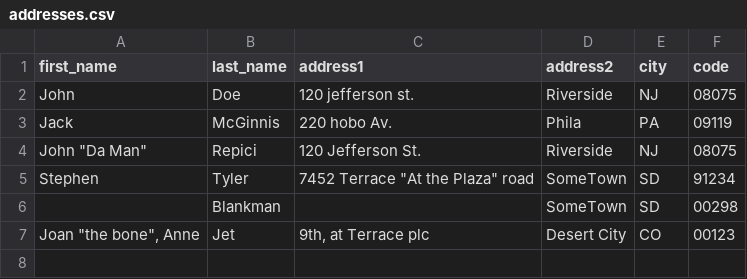
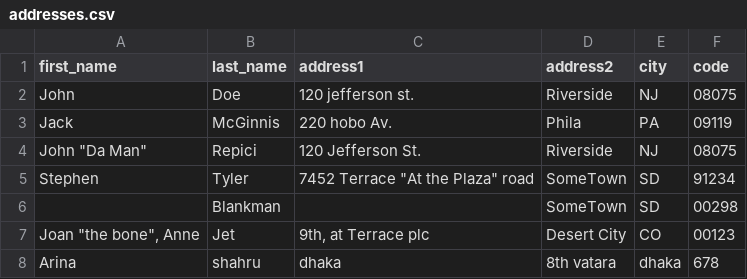
Before and after one commit to shahru1013/Machine-Learning-Basic, a CSV file: Files/addresses.csv, drawn as a sheet.

```diff
--- a/Files/addresses.csv
+++ b/Files/addresses.csv
@@ -7 +7,2 @@ Stephen,Tyler,"7452 Terrace ""At the Plaza"" road",SomeTown,SD, 91234
 "Joan ""the bone"", Anne",Jet,"9th, at Terrace plc",Desert City,CO,00123
+Arina, shahru, dhaka,8th vatara,dhaka, 678
```
Also changed, not shown: 1 other file.
